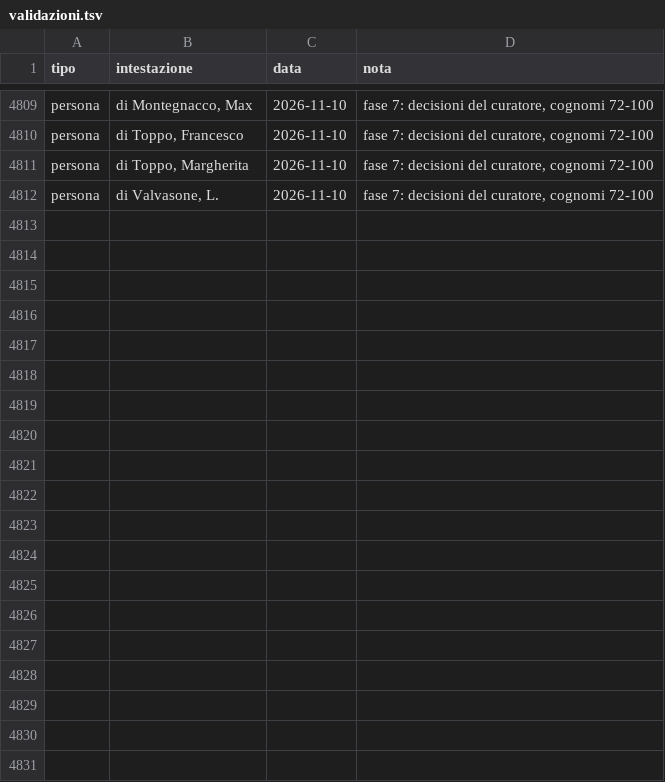
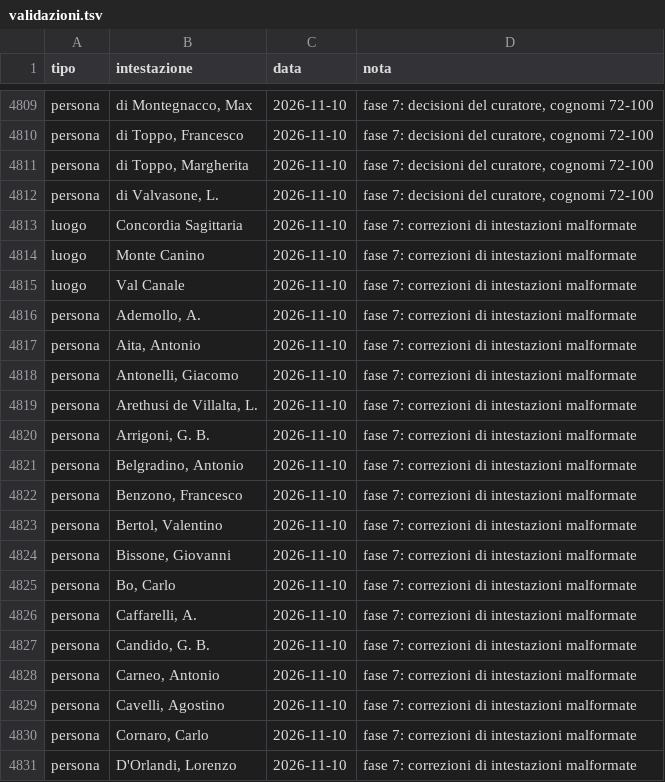
Before and after one commit to flowergreg/Inventario-Fondo-Principale, a TSV file: dati/liste/validazioni.tsv, drawn as a sheet; only a part is shown, gaps mark what is left out; the diff covers the shown part only.

```diff
--- a/dati/liste/validazioni.tsv
+++ b/dati/liste/validazioni.tsv
@@ -4812 +4812,20 @@ persona	di Toppo, Margherita	2026-11-10	fase 7: decisioni del curatore, cognomi
 persona	di Valvasone, L.	2026-11-10	fase 7: decisioni del curatore, cognomi 72-100
+luogo	Concordia Sagittaria	2026-11-10	fase 7: correzioni di intestazioni malformate
+luogo	Monte Canino	2026-11-10	fase 7: correzioni di intestazioni malformate
+luogo	Val Canale	2026-11-10	fase 7: correzioni di intestazioni malformate
+persona	Ademollo, A.	2026-11-10	fase 7: correzioni di intestazioni malformate
+persona	Aita, Antonio	2026-11-10	fase 7: correzioni di intestazioni malformate
+persona	Antonelli, Giacomo	2026-11-10	fase 7: correzioni di intestazioni malformate
+persona	Arethusi de Villalta, L.	2026-11-10	fase 7: correzioni di intestazioni malformate
+persona	Arrigoni, G. B.	2026-11-10	fase 7: correzioni di intestazioni malformate
+persona	Belgradino, Antonio	2026-11-10	fase 7: correzioni di intestazioni malformate
+persona	Benzono, Francesco	2026-11-10	fase 7: correzioni di intestazioni malformate
+persona	Bertol, Valentino	2026-11-10	fase 7: correzioni di intestazioni malformate
+persona	Bissone, Giovanni	2026-11-10	fase 7: correzioni di intestazioni malformate
+persona	Bo, Carlo	2026-11-10	fase 7: correzioni di intestazioni malformate
+persona	Caffarelli, A.	2026-11-10	fase 7: correzioni di intestazioni malformate
+persona	Candido, G. B.	2026-11-10	fase 7: correzioni di intestazioni malformate
+persona	Carneo, Antonio	2026-11-10	fase 7: correzioni di intestazioni malformate
+persona	Cavelli, Agostino	2026-11-10	fase 7: correzioni di intestazioni malformate
+persona	Cornaro, Carlo	2026-11-10	fase 7: correzioni di intestazioni malformate
+persona	D'Orlandi, Lorenzo	2026-11-10	fase 7: correzioni di intestazioni malformate
```
Also changed, not shown: 28 added rows elsewhere in this file, dati/liste/evidenziazioni_curatore.tsv, dati/liste/persone_collegamenti.tsv, 14 other files.
